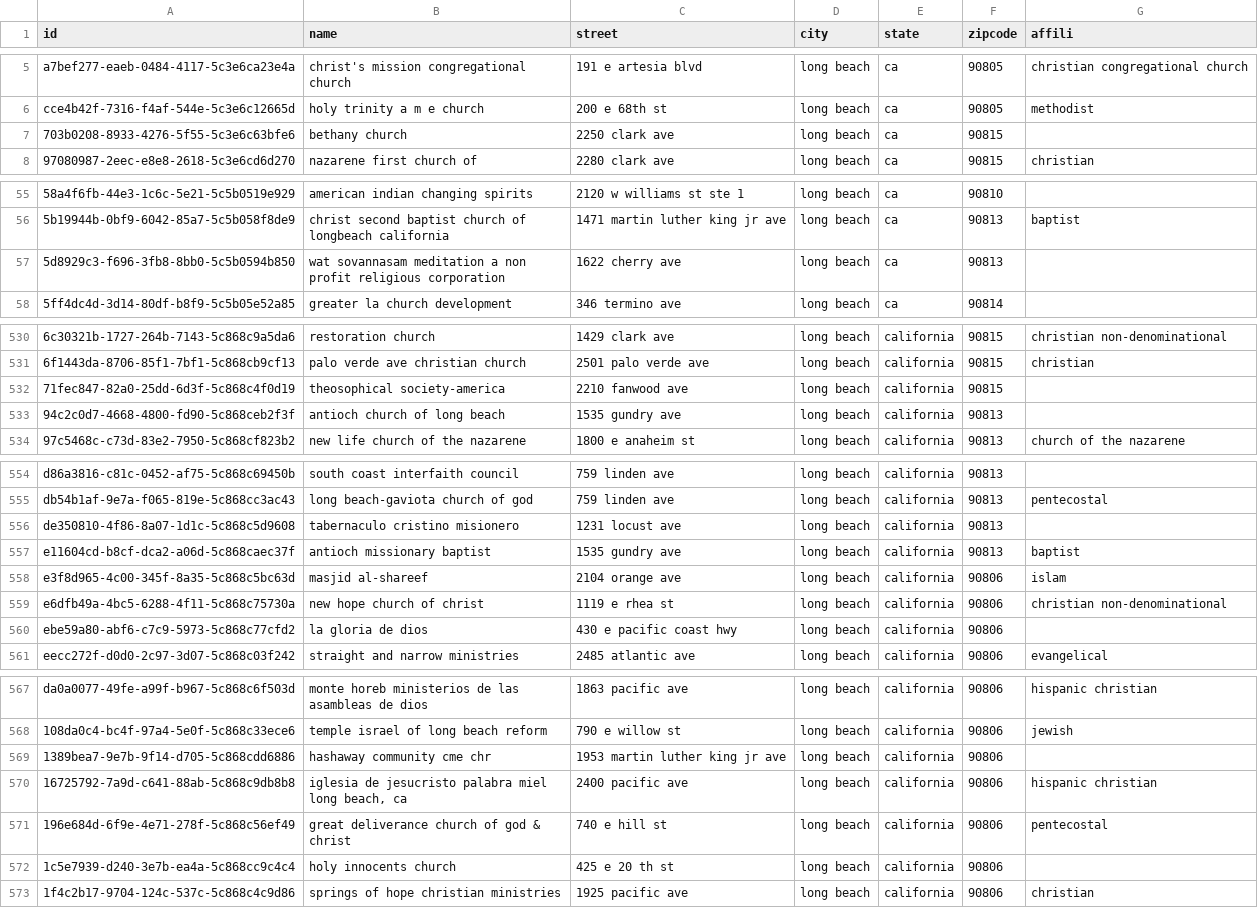
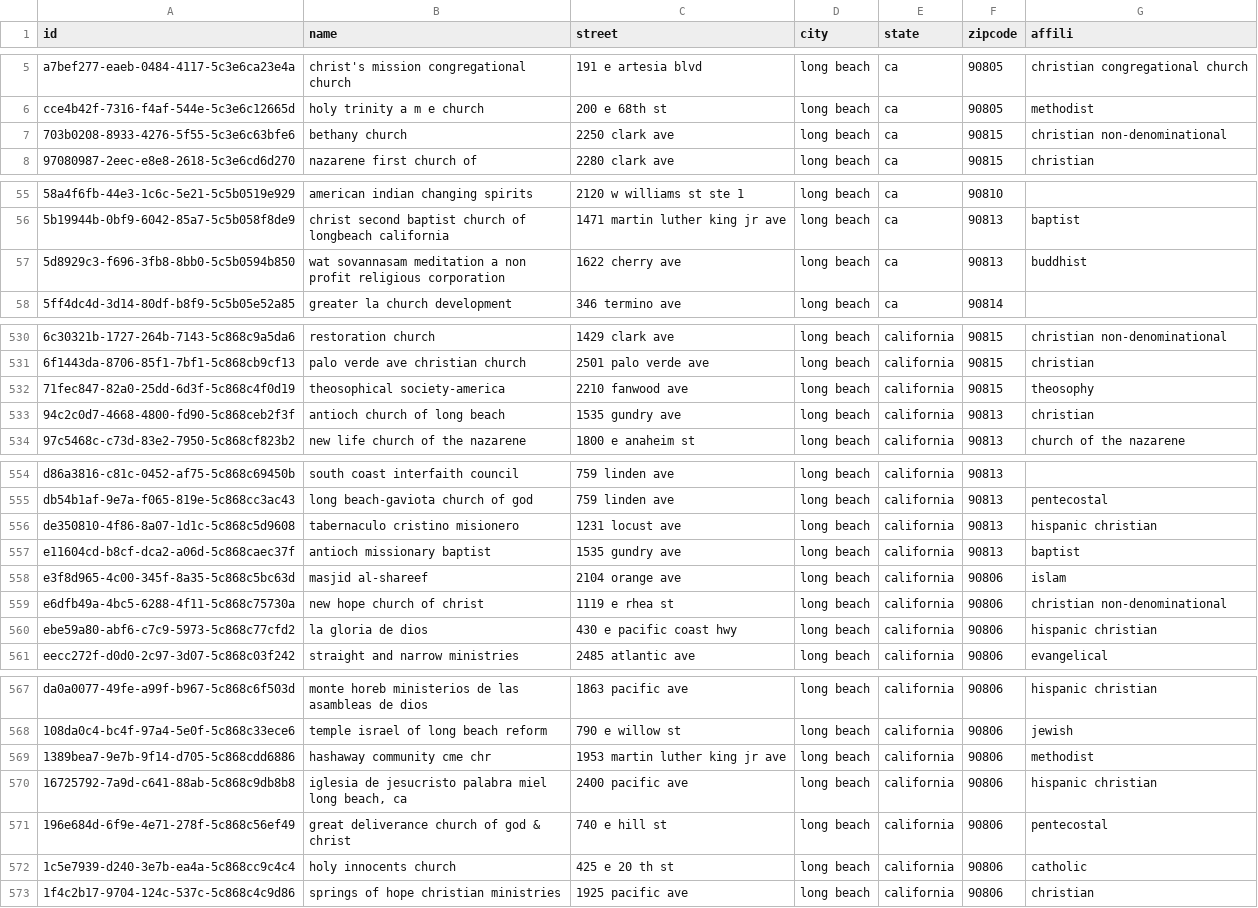
Before and after one commit to jramirezpr/church_affil, a CSV file: church_affil_test_long_beach.csv, drawn as a sheet; only a part is shown, gaps mark what is left out; the diff covers the shown part only; the diff names each change by its address in the sheet, - before the commit and + after, or states it on an @@ line.

```diff
--- a/church_affil_test_long_beach.csv
+++ b/church_affil_test_long_beach.csv
-G7 (affili): (empty)
+G7 (affili): christian non-denominational
-G57 (affili): (empty)
+G57 (affili): buddhist
-G532 (affili): (empty)
+G532 (affili): theosophy
-G533 (affili): (empty)
+G533 (affili): christian
-G556 (affili): (empty)
+G556 (affili): hispanic christian
-G560 (affili): (empty)
+G560 (affili): hispanic christian
-G569 (affili): (empty)
+G569 (affili): methodist
-G572 (affili): (empty)
+G572 (affili): catholic
```
Also changed, not shown: 27 edited cells elsewhere in this file, 1 other file.
